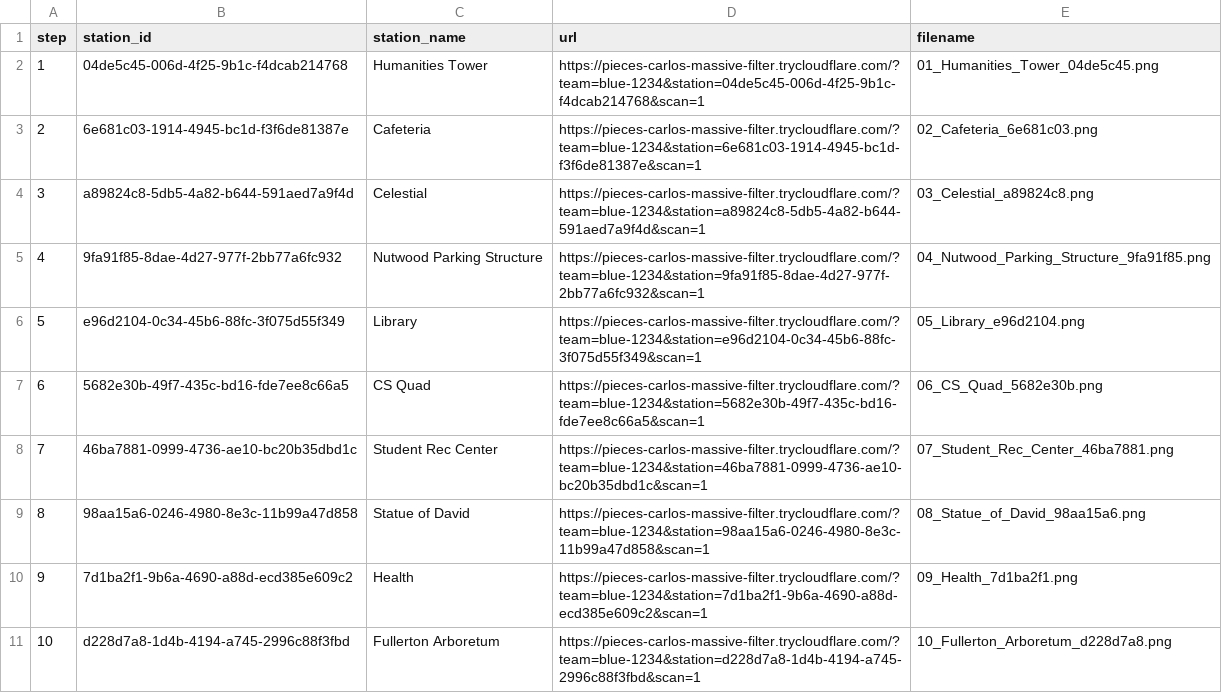
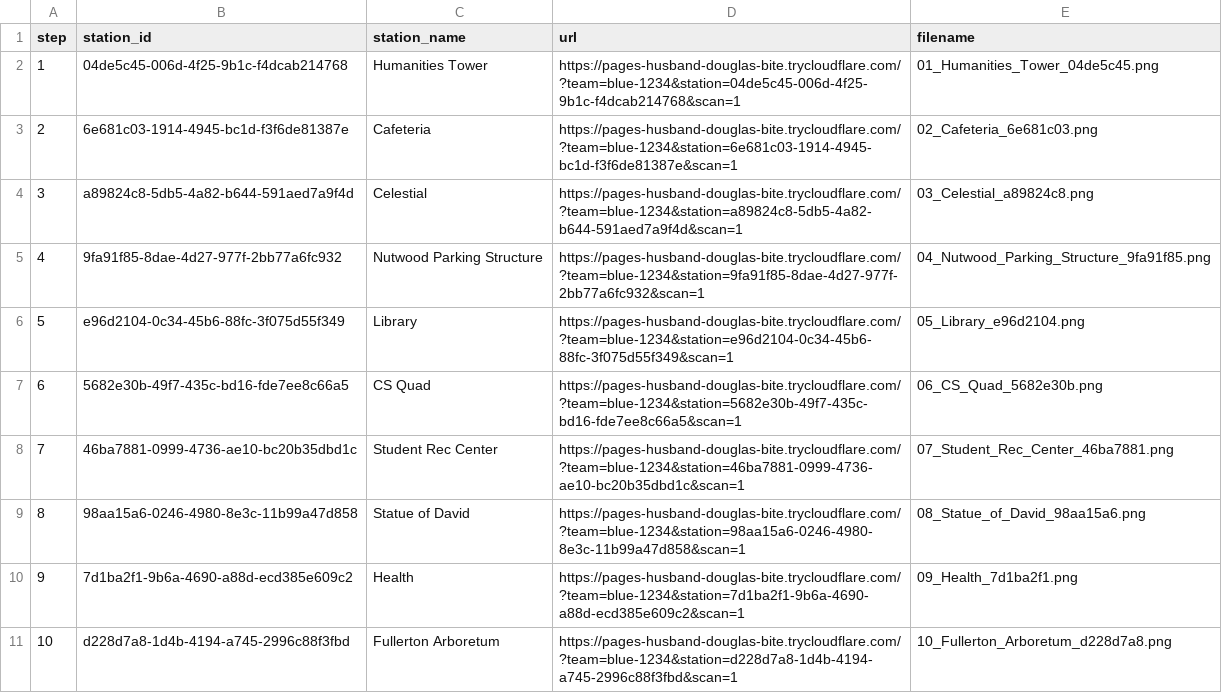
Before and after one commit to bebopkenny/Elephant-Hunt, a CSV file: qr_out/blue-1234/manifest.csv, drawn as a sheet.

```diff
--- a/qr_out/blue-1234/manifest.csv
+++ b/qr_out/blue-1234/manifest.csv
@@ -1,11 +1,11 @@
 step,station_id,station_name,url,filename
-1,04de5c45-006d-4f25-9b1c-f4dcab214768,Humanities Tower,https://pieces-carlos-massive-filter.trycloudflare.com/?team=blue-1234&station=04de5c45-006d-4f25-9b1c-f4dcab214768&scan=1,01_Humanities_Tower_04de5c45.png
-2,6e681c03-1914-4945-bc1d-f3f6de81387e,Cafeteria,https://pieces-carlos-massive-filter.trycloudflare.com/?team=blue-1234&station=6e681c03-1914-4945-bc1d-f3f6de81387e&scan=1,02_Cafeteria_6e681c03.png
-3,a89824c8-5db5-4a82-b644-591aed7a9f4d,Celestial,https://pieces-carlos-massive-filter.trycloudflare.com/?team=blue-1234&station=a89824c8-5db5-4a82-b644-591aed7a9f4d&scan=1,03_Celestial_a89824c8.png
-4,9fa91f85-8dae-4d27-977f-2bb77a6fc932,Nutwood Parking Structure,https://pieces-carlos-massive-filter.trycloudflare.com/?team=blue-1234&station=9fa91f85-8dae-4d27-977f-2bb77a6fc932&scan=1,04_Nutwood_Parking_Structure_9fa91f85.png
-5,e96d2104-0c34-45b6-88fc-3f075d55f349,Library,https://pieces-carlos-massive-filter.trycloudflare.com/?team=blue-1234&station=e96d2104-0c34-45b6-88fc-3f075d55f349&scan=1,05_Library_e96d2104.png
-6,5682e30b-49f7-435c-bd16-fde7ee8c66a5,CS Quad,https://pieces-carlos-massive-filter.trycloudflare.com/?team=blue-1234&station=5682e30b-49f7-435c-bd16-fde7ee8c66a5&scan=1,06_CS_Quad_5682e30b.png
-7,46ba7881-0999-4736-ae10-bc20b35dbd1c,Student Rec Center,https://pieces-carlos-massive-filter.trycloudflare.com/?team=blue-1234&station=46ba7881-0999-4736-ae10-bc20b35dbd1c&scan=1,07_Student_Rec_Center_46ba7881.png
-8,98aa15a6-0246-4980-8e3c-11b99a47d858,Statue of David,https://pieces-carlos-massive-filter.trycloudflare.com/?team=blue-1234&station=98aa15a6-0246-4980-8e3c-11b99a47d858&scan=1,08_Statue_of_David_98aa15a6.png
-9,7d1ba2f1-9b6a-4690-a88d-ecd385e609c2,Health,https://pieces-carlos-massive-filter.trycloudflare.com/?team=blue-1234&station=7d1ba2f1-9b6a-4690-a88d-ecd385e609c2&scan=1,09_Health_7d1ba2f1.png
-10,d228d7a8-1d4b-4194-a745-2996c88f3fbd,Fullerton Arboretum,https://pieces-carlos-massive-filter.trycloudflare.com/?team=blue-1234&station=d228d7a8-1d4b-4194-a745-2996c88f3fbd&scan=1,10_Fullerton_Arboretum_d228d7a8.png
+1,04de5c45-006d-4f25-9b1c-f4dcab214768,Humanities Tower,https://pages-husband-douglas-bite.trycloudflare.com/?team=blue-1234&station=04de5c45-006d-4f25-9b1c-f4dcab214768&scan=1,01_Humanities_Tower_04de5c45.png
+2,6e681c03-1914-4945-bc1d-f3f6de81387e,Cafeteria,https://pages-husband-douglas-bite.trycloudflare.com/?team=blue-1234&station=6e681c03-1914-4945-bc1d-f3f6de81387e&scan=1,02_Cafeteria_6e681c03.png
+3,a89824c8-5db5-4a82-b644-591aed7a9f4d,Celestial,https://pages-husband-douglas-bite.trycloudflare.com/?team=blue-1234&station=a89824c8-5db5-4a82-b644-591aed7a9f4d&scan=1,03_Celestial_a89824c8.png
+4,9fa91f85-8dae-4d27-977f-2bb77a6fc932,Nutwood Parking Structure,https://pages-husband-douglas-bite.trycloudflare.com/?team=blue-1234&station=9fa91f85-8dae-4d27-977f-2bb77a6fc932&scan=1,04_Nutwood_Parking_Structure_9fa91f85.png
+5,e96d2104-0c34-45b6-88fc-3f075d55f349,Library,https://pages-husband-douglas-bite.trycloudflare.com/?team=blue-1234&station=e96d2104-0c34-45b6-88fc-3f075d55f349&scan=1,05_Library_e96d2104.png
+6,5682e30b-49f7-435c-bd16-fde7ee8c66a5,CS Quad,https://pages-husband-douglas-bite.trycloudflare.com/?team=blue-1234&station=5682e30b-49f7-435c-bd16-fde7ee8c66a5&scan=1,06_CS_Quad_5682e30b.png
+7,46ba7881-0999-4736-ae10-bc20b35dbd1c,Student Rec Center,https://pages-husband-douglas-bite.trycloudflare.com/?team=blue-1234&station=46ba7881-0999-4736-ae10-bc20b35dbd1c&scan=1,07_Student_Rec_Center_46ba7881.png
+8,98aa15a6-0246-4980-8e3c-11b99a47d858,Statue of David,https://pages-husband-douglas-bite.trycloudflare.com/?team=blue-1234&station=98aa15a6-0246-4980-8e3c-11b99a47d858&scan=1,08_Statue_of_David_98aa15a6.png
+9,7d1ba2f1-9b6a-4690-a88d-ecd385e609c2,Health,https://pages-husband-douglas-bite.trycloudflare.com/?team=blue-1234&station=7d1ba2f1-9b6a-4690-a88d-ecd385e609c2&scan=1,09_Health_7d1ba2f1.png
+10,d228d7a8-1d4b-4194-a745-2996c88f3fbd,Fullerton Arboretum,https://pages-husband-douglas-bite.trycloudflare.com/?team=blue-1234&station=d228d7a8-1d4b-4194-a745-2996c88f3fbd&scan=1,10_Fullerton_Arboretum_d228d7a8.png
```
Also changed, not shown: qr_out/green-1234/manifest.csv, qr_out/red-1234/manifest.csv, 41 other files.
